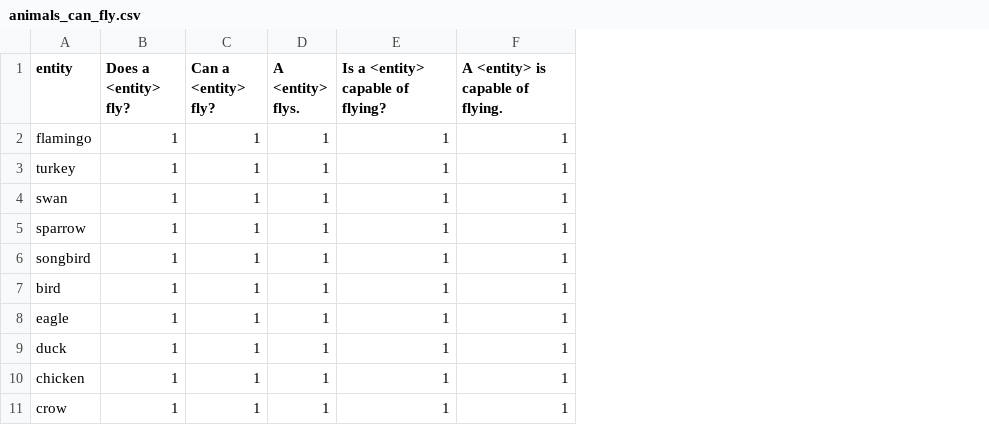
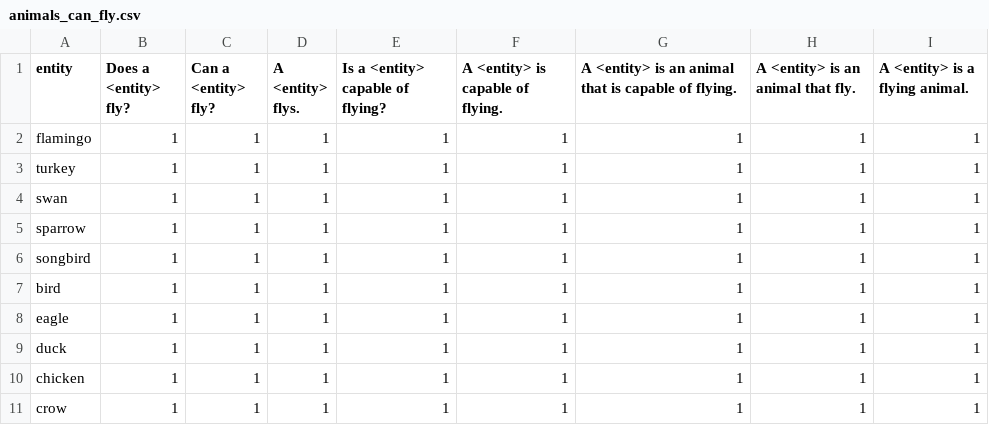
Before and after one commit to eliavmor-tau/DoLMUnderstandFrequentWordsBetter, a CSV file: csv/animals_can_fly.csv, drawn as a sheet; only a part is shown; the diff names each change by its address in the sheet, - before the commit and + after, or states it on an @@ line.

```diff
--- a/csv/animals_can_fly.csv
+++ b/csv/animals_can_fly.csv
+column G, rows 1-11: A <entity> is an animal that is capable of flying. | 1 | 1 | 1 | 1 | 1 | 1 | 1 | 1 | 1 | 1
+column H, rows 1-11: A <entity> is an animal that fly. | 1 | 1 | 1 | 1 | 1 | 1 | 1 | 1 | 1 | 1
+column I (A <entity> is a flying animal.), rows 2-11: all 1
```
Also changed, not shown: csv/animals_can_fly_questions.csv, csv/animals_cant_fly.csv, 2 other files.
